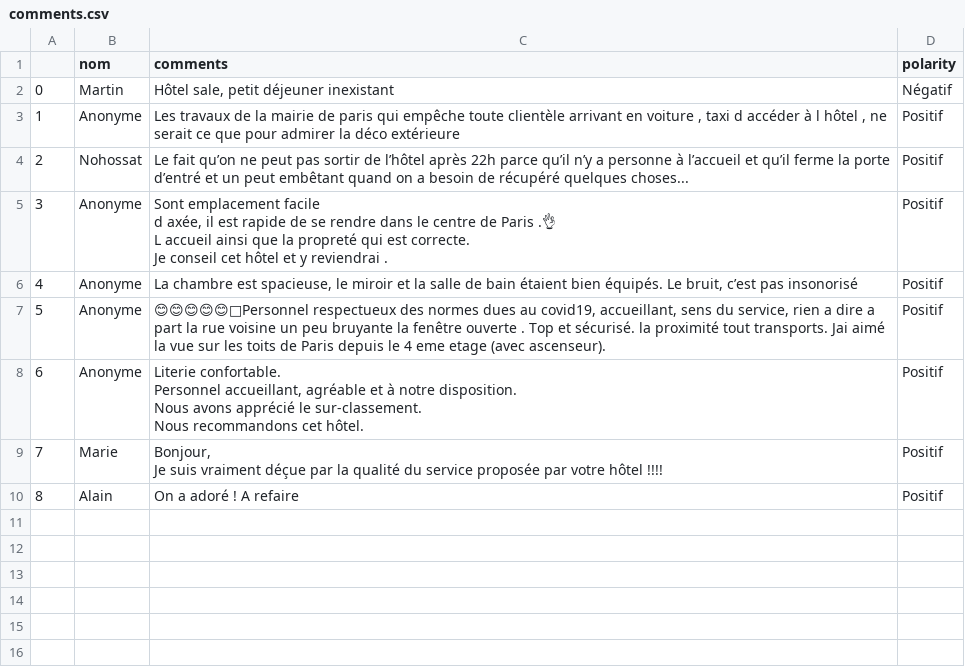
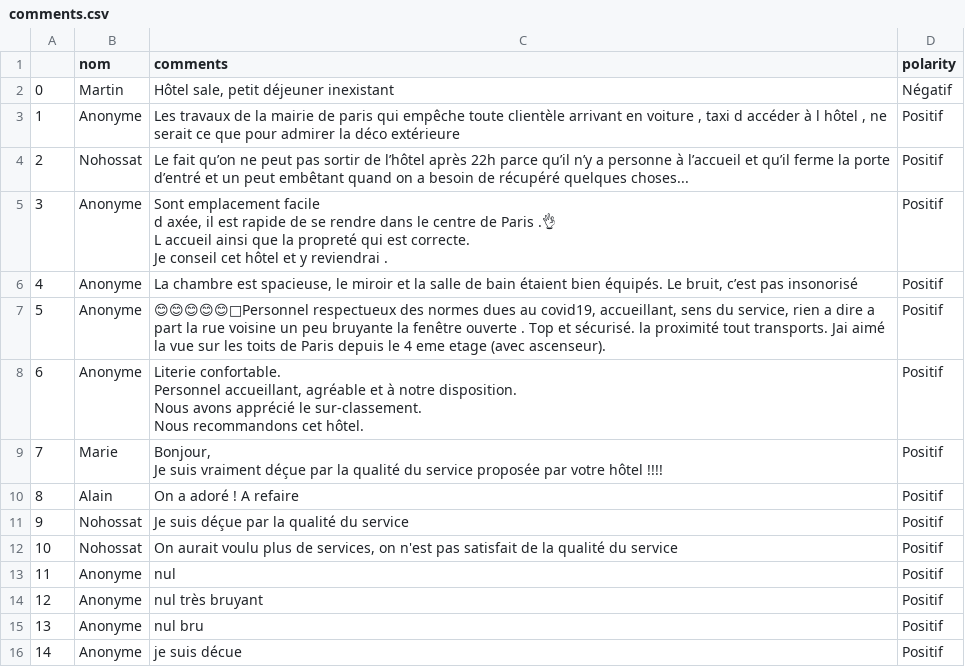
Before and after one commit to ProjetWebScrapingFlaskNLP/ProjetNLP, a CSV file: static/data/comments.csv, drawn as a sheet.

Commit message:
add new dataset + functions to process test comment

```diff
--- a/static/data/comments.csv
+++ b/static/data/comments.csv
@@ -17 +17,7 @@ Je suis vraiment déçue par la qualité du service proposée par votre hôtel !
 8,Alain,On a adoré ! A refaire,Positif
+9,Nohossat,Je suis déçue par la qualité du service,Positif
+10,Nohossat,"On aurait voulu plus de services, on n'est pas satisfait de la qualité du service",Positif
+11,Anonyme,nul,Positif
+12,Anonyme,nul très bruyant,Positif
+13,Anonyme,nul bru,Positif
+14,Anonyme,je suis décue,Positif
```
Also changed, not shown: 2 other files.
